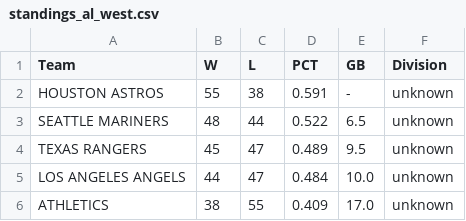
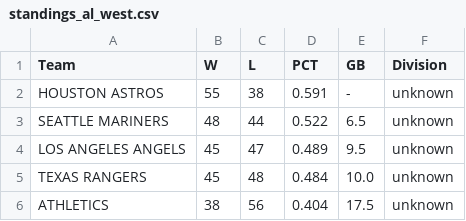
Before and after one commit to jjesse/baseball_stats, a CSV file: docs/standings_al_west.csv, drawn as a sheet.

```diff
--- a/docs/standings_al_west.csv
+++ b/docs/standings_al_west.csv
@@ -3,4 +3,4 @@ HOUSTON ASTROS,55,38,0.591,-,unknown
 SEATTLE MARINERS,48,44,0.522,6.5,unknown
-TEXAS RANGERS,45,47,0.489,9.5,unknown
-LOS ANGELES ANGELS,44,47,0.484,10.0,unknown
-ATHLETICS,38,55,0.409,17.0,unknown
+LOS ANGELES ANGELS,45,47,0.489,9.5,unknown
+TEXAS RANGERS,45,48,0.484,10.0,unknown
+ATHLETICS,38,56,0.404,17.5,unknown
```
Also changed, not shown: docs/standings_all.csv, docs/standings_nl_east.csv, 10 other files.
